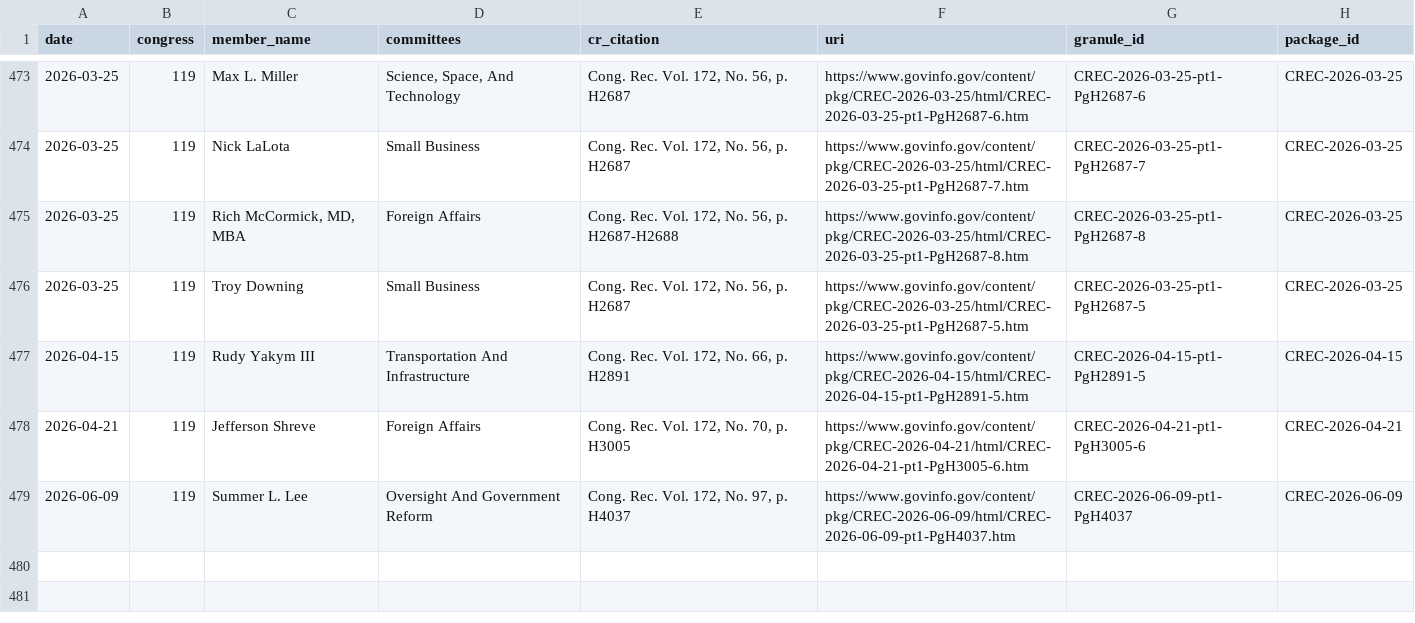
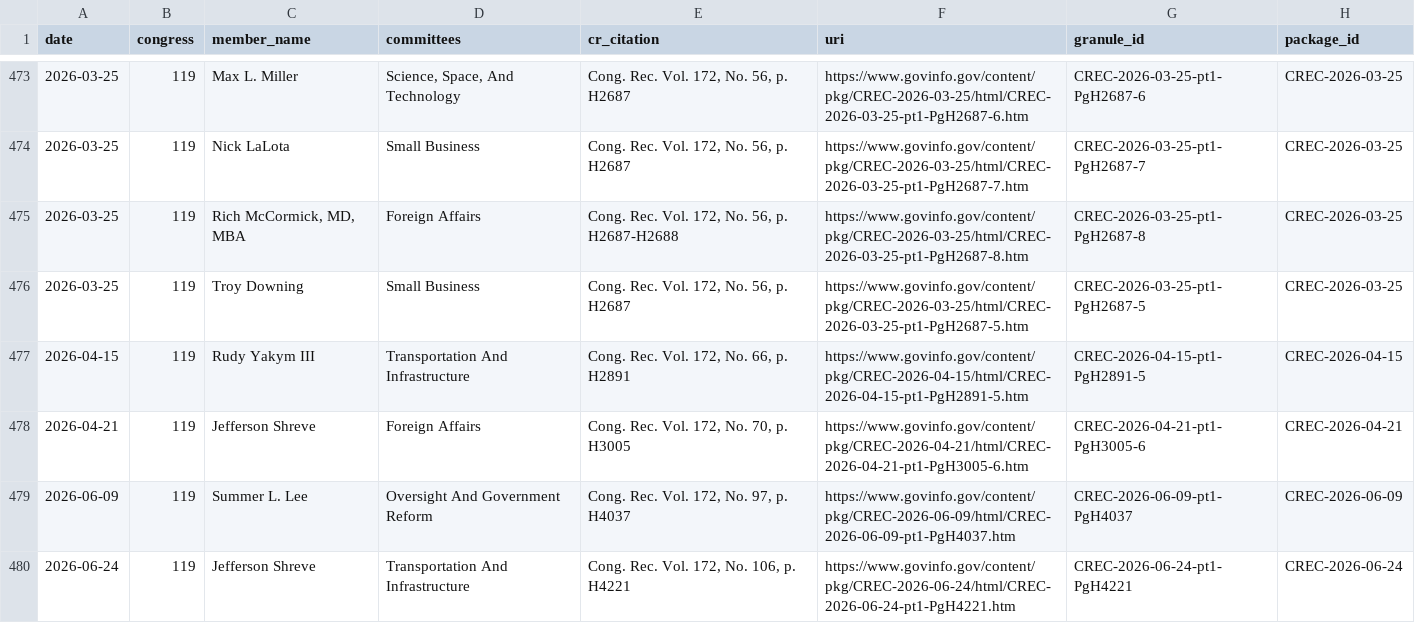
Before and after one commit to JeffreyBLewis/voteview-committees, a CSV file: House/house_resignations.csv, drawn as a sheet; only a part is shown, gaps mark what is left out; the diff names each change by its address in the sheet, - before the commit and + after, or states it on an @@ line.

```diff
--- a/House/house_resignations.csv
+++ b/House/house_resignations.csv
+row 480: 2026-06-24 | 119 | Jefferson Shreve | Transportation And Infrastructure | Cong. Rec. Vol. 172, No. 106, p. H4221 | https://www.govinfo.gov/content/pkg/CREC-2026-06-24/html/CREC-2026-06-24-pt1-PgH4221.htm | CREC-2026-06-24-pt1-PgH4221 | CREC-2026-06-24
```
Also changed, not shown: House/committee_elections_xml/manifest.csv, House/cr_resignations/manifest.csv, 6 other files.
